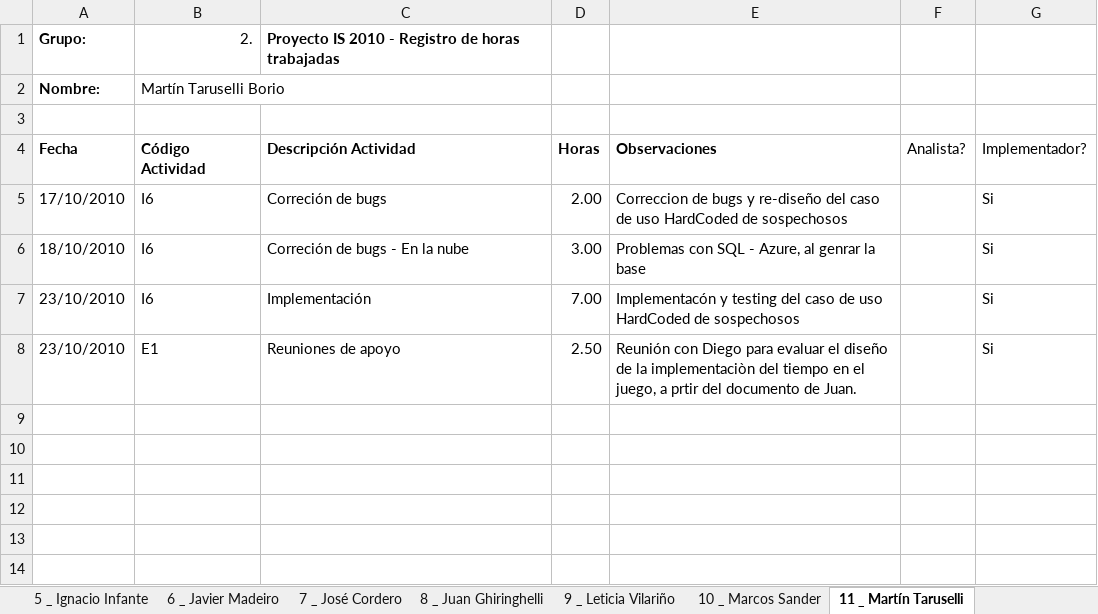
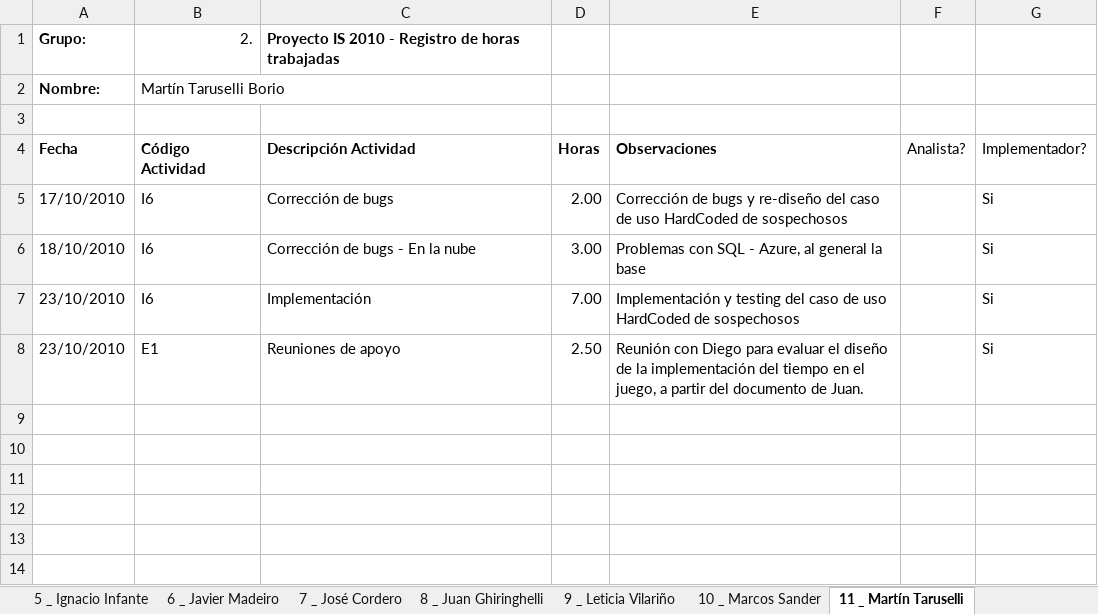
Before and after one commit to Chenteming/proyectointerpool, an Excel workbook: Documentacion/Fase de construcción/Semana 11/Gestion de proyecto/GPRACG2.xlsx, sheet 11 _ Martín Taruselli, drawn as a sheet; only a part is shown; values as stored, in another font and other column widths than the file's, no borders; the diff names each change by its address in the sheet, - before the commit and + after, or states it on an @@ line.

```diff
--- a/Documentacion/Fase de construcción/Semana 11/Gestion de proyecto/GPRACG2.xlsx (sheet 11 _ Martín Taruselli)
+++ b/Documentacion/Fase de construcción/Semana 11/Gestion de proyecto/GPRACG2.xlsx (sheet 11 _ Martín Taruselli)
-C5: Correción de bugs
+C5: Corrección de bugs
-E5: Correccion de bugs…
+E5: Corrección de bugs…
-C6: Correción de bugs - En la nube
+C6: Corrección de bugs - En la nube
-E6: Problemas con SQL - Azure, al genrar la base
+E6: Problemas con SQL - Azure, al general la base
-E7: Implementacón y testing…
+E7: Implementación y testing…
-E8: …de la implementaciòn del tiempo en el juego, a prtir del documento…
+E8: …de la implementación del tiempo en el juego, a partir del documento…
```
Also changed, not shown: sheet Consolidado, sheet 12 _ Vicente Acosta, sheet 7 _ José Cordero, sheet 2 _ Diego Ricca, sheet 4 _ Federico Trinidad, sheet 3 _ Federico Andrade, 3 more sheets, charts or pictures, 2 other files.
